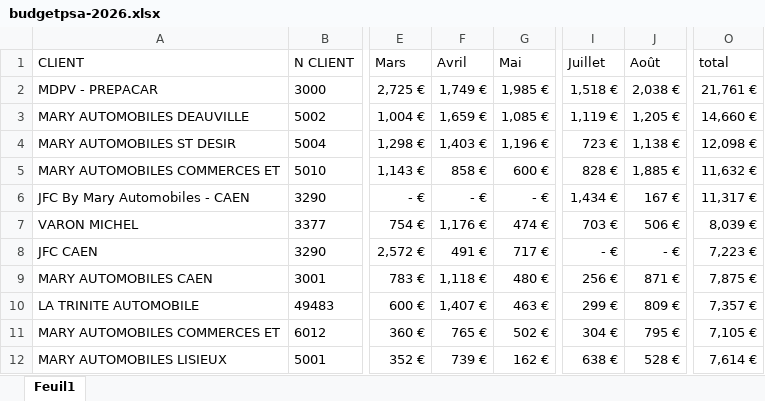
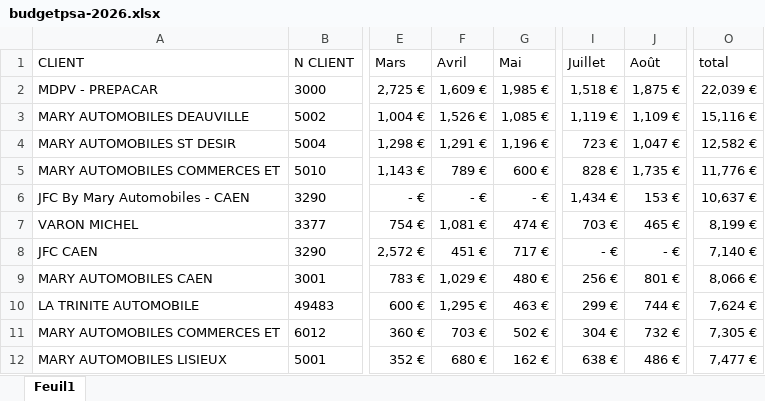
Before and after one commit to lgarciia/Portail-Commercial-KENT, an Excel workbook: budgetpsa-2026.xlsx, sheet Feuil1, drawn as a sheet; only a part is shown, gaps mark what is left out; values as stored, in another font and other column widths than the file's, no borders; the diff covers the shown part only; the diff names each change by its address in the sheet, - before the commit and + after, or states it on an @@ line.

Commit message:
Update portal data and pages

```diff
--- a/budgetpsa-2026.xlsx (sheet Feuil1)
+++ b/budgetpsa-2026.xlsx (sheet Feuil1)
-F2 (Avril): 1,749 €
+F2 (Avril): 1,609 €
-J2 (Août): 2,038 €
+J2 (Août): 1,875 €
-O2 (total): 21,761 €
+O2 (total): 22,039 €
-F3 (Avril): 1,659 €
+F3 (Avril): 1,526 €
-J3 (Août): 1,205 €
+J3 (Août): 1,109 €
-O3 (total): 14,660 €
+O3 (total): 15,116 €
-F4 (Avril): 1,403 €
+F4 (Avril): 1,291 €
-J4 (Août): 1,138 €
+J4 (Août): 1,047 €
-O4 (total): 12,098 €
+O4 (total): 12,582 €
-F5 (Avril): 858 €
+F5 (Avril): 789 €
-J5 (Août): 1,885 €
+J5 (Août): 1,735 €
-O5 (total): 11,632 €
+O5 (total): 11,776 €
-J6 (Août): 167 €
+J6 (Août): 153 €
-O6 (total): 11,317 €
+O6 (total): 10,637 €
-F7 (Avril): 1,176 €
+F7 (Avril): 1,081 €
-J7 (Août): 506 €
+J7 (Août): 465 €
-O7 (total): 8,039 €
+O7 (total): 8,199 €
-F8 (Avril): 491 €
+F8 (Avril): 451 €
-O8 (total): 7,223 €
+O8 (total): 7,140 €
-F9 (Avril): 1,118 €
+F9 (Avril): 1,029 €
-J9 (Août): 871 €
+J9 (Août): 801 €
-O9 (total): 7,875 €
+O9 (total): 8,066 €
-F10 (Avril): 1,407 €
+F10 (Avril): 1,295 €
-J10 (Août): 809 €
+J10 (Août): 744 €
-O10 (total): 7,357 €
+O10 (total): 7,624 €
-F11 (Avril): 765 €
+F11 (Avril): 703 €
-J11 (Août): 795 €
+J11 (Août): 732 €
-O11 (total): 7,105 €
+O11 (total): 7,305 €
-F12 (Avril): 739 €
+F12 (Avril): 680 €
-J12 (Août): 528 €
+J12 (Août): 486 €
-O12 (total): 7,614 €
+O12 (total): 7,477 €
```
Also changed, not shown: 652 edited cells elsewhere in this sheet, formulas that keep their value.
